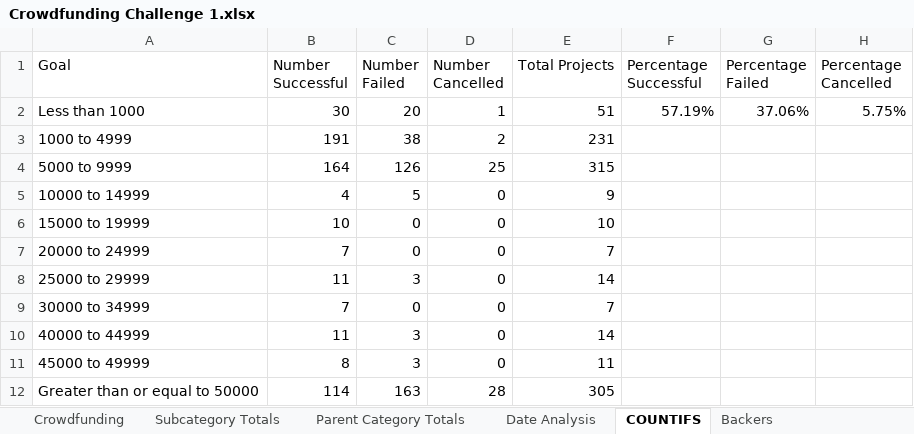
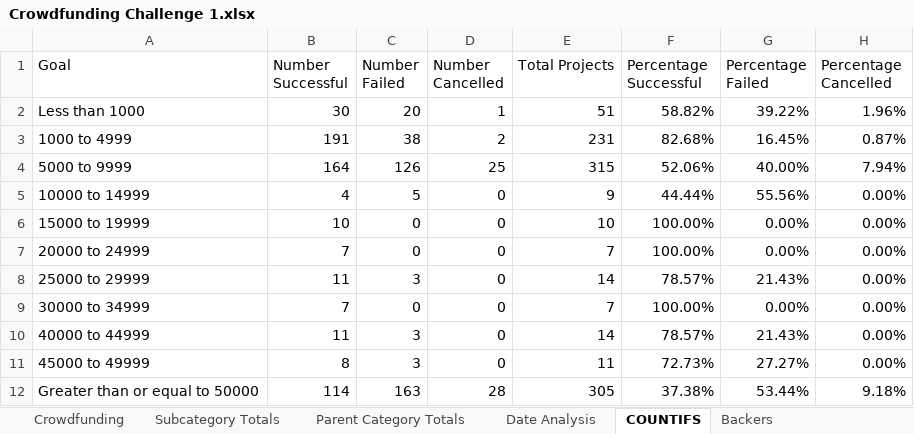
Before and after one commit to shcarroll98/Homework, an Excel workbook: Crowdfunding Challenge 1.xlsx, sheet COUNTIFS, drawn as a sheet; values as stored, in another font and other column widths than the file's, no borders; charts and pictures not drawn; the diff names each change by its address in the sheet, - before the commit and + after, or states it on an @@ line.

```diff
--- a/Crowdfunding Challenge 1.xlsx (sheet COUNTIFS)
+++ b/Crowdfunding Challenge 1.xlsx (sheet COUNTIFS)
-F2 (Percentage Successful): 57.19%
+F2 (Percentage Successful): 58.82%
-G2 (Percentage Failed): 37.06%
+G2 (Percentage Failed): 39.22%
-H2 (Percentage Cancelled): 5.75%
+H2 (Percentage Cancelled): 1.96%
-F3 (Percentage Successful): (empty)
+F3 (Percentage Successful): 82.68%
-G3 (Percentage Failed): (empty)
+G3 (Percentage Failed): 16.45%
-H3 (Percentage Cancelled): (empty)
+H3 (Percentage Cancelled): 0.87%
-F4 (Percentage Successful): (empty)
+F4 (Percentage Successful): 52.06%
-G4 (Percentage Failed): (empty)
+G4 (Percentage Failed): 40.00%
-H4 (Percentage Cancelled): (empty)
+H4 (Percentage Cancelled): 7.94%
-F5 (Percentage Successful): (empty)
+F5 (Percentage Successful): 44.44%
-G5 (Percentage Failed): (empty)
+G5 (Percentage Failed): 55.56%
-H5:H11 (Percentage Cancelled): (empty)
+H5:H11 (Percentage Cancelled): 0.00%
-F6:F7 (Percentage Successful): (empty)
+F6:F7 (Percentage Successful): 100.00%
-G6:G7 (Percentage Failed): (empty)
+G6:G7 (Percentage Failed): 0.00%
-F8 (Percentage Successful): (empty)
+F8 (Percentage Successful): 78.57%
-G8 (Percentage Failed): (empty)
+G8 (Percentage Failed): 21.43%
-F9 (Percentage Successful): (empty)
+F9 (Percentage Successful): 100.00%
-G9 (Percentage Failed): (empty)
+G9 (Percentage Failed): 0.00%
-F10 (Percentage Successful): (empty)
+F10 (Percentage Successful): 78.57%
-G10 (Percentage Failed): (empty)
+G10 (Percentage Failed): 21.43%
-F11 (Percentage Successful): (empty)
+F11 (Percentage Successful): 72.73%
-G11 (Percentage Failed): (empty)
+G11 (Percentage Failed): 27.27%
-F12 (Percentage Successful): (empty)
+F12 (Percentage Successful): 37.38%
-G12 (Percentage Failed): (empty)
+G12 (Percentage Failed): 53.44%
-H12 (Percentage Cancelled): (empty)
+H12 (Percentage Cancelled): 9.18%
```
Also changed, not shown: sheet Backers, sheet Crowdfunding, charts or pictures, 1 other file.
